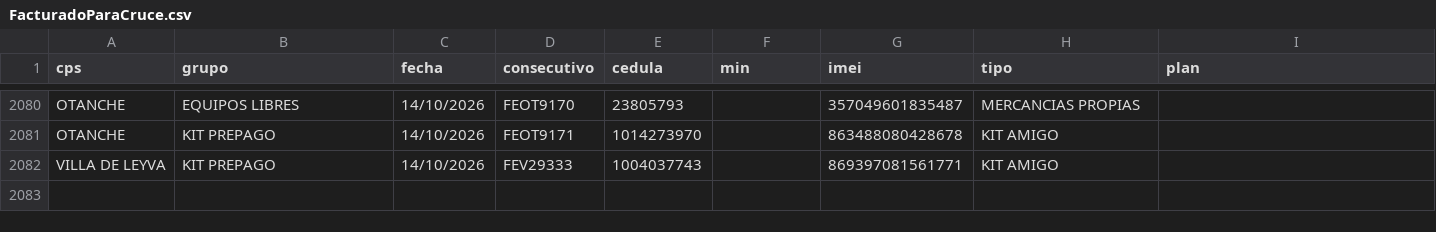
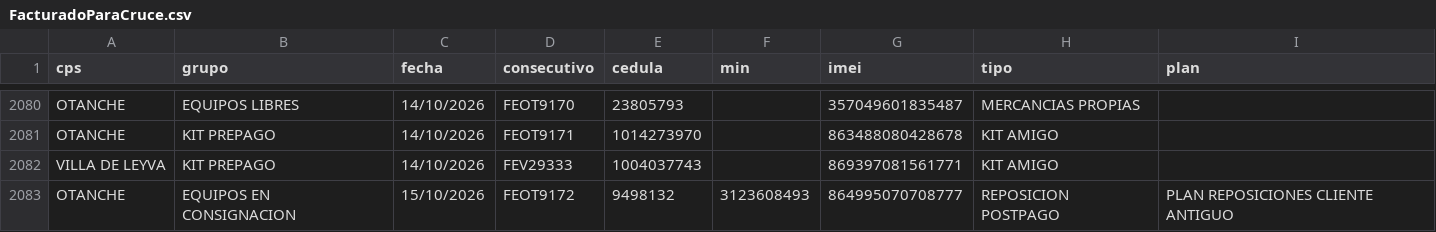
Before and after one commit to lualbernu/prueba-1, a CSV file: FacturadoParaCruce.csv, drawn as a sheet; only a part is shown, gaps mark what is left out.

Commit message:
Actualización automática: FacturadoParaCruce.csv

```diff
--- a/FacturadoParaCruce.csv
+++ b/FacturadoParaCruce.csv
@@ -2082 +2082,2 @@ OTANCHE;KIT PREPAGO;14/10/2026;FEOT9171;1014273970;;863488080428678;KIT AMIGO;
 VILLA DE LEYVA;KIT PREPAGO;14/10/2026;FEV29333;1004037743;;869397081561771;KIT AMIGO;
+OTANCHE;EQUIPOS EN CONSIGNACION;15/10/2026;FEOT9172;9498132;3123608493;864995070708777;REPOSICION POSTPAGO;PLAN REPOSICIONES CLIENTE ANTIGUO
```
